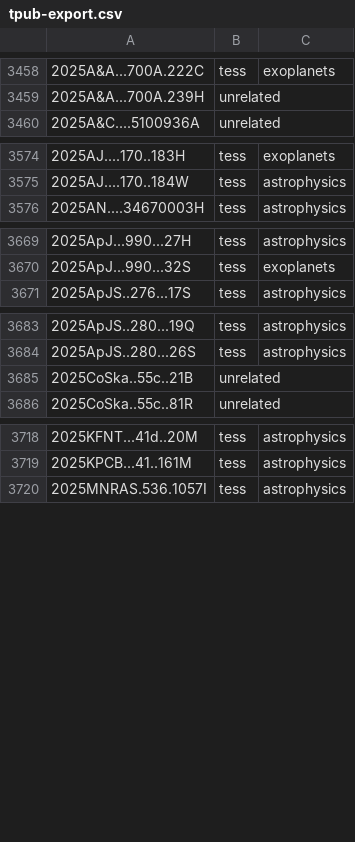
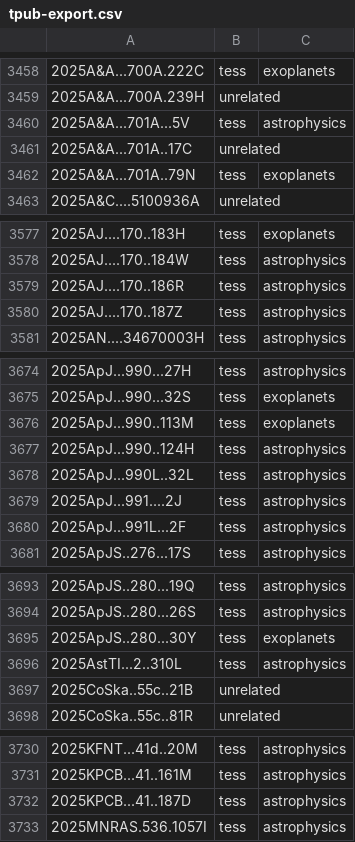
Before and after one commit to tessgi/tpub, a CSV file: data/tpub-export.csv, drawn as a sheet; only a part is shown, gaps mark what is left out; the diff covers the shown part only.

```diff
--- a/data/tpub-export.csv
+++ b/data/tpub-export.csv
@@ -3459,2 +3459,5 @@
 2025A&A...700A.239H,unrelated,
+2025A&A...701A...5V,tess,astrophysics
+2025A&A...701A..17C,unrelated,
+2025A&A...701A..79N,tess,exoplanets
 2025A&C....5100936A,unrelated,
@@ -3575,2 +3578,4 @@
 2025AJ....170..184W,tess,astrophysics
+2025AJ....170..186R,tess,astrophysics
+2025AJ....170..187Z,tess,astrophysics
 2025AN....34670003H,tess,astrophysics
@@ -3670,2 +3675,7 @@
 2025ApJ...990...32S,tess,exoplanets
+2025ApJ...990..113M,tess,exoplanets
+2025ApJ...990..124H,tess,astrophysics
+2025ApJ...990L..32L,tess,astrophysics
+2025ApJ...991....2J,tess,astrophysics
+2025ApJ...991L...2F,tess,astrophysics
 2025ApJS..276...17S,tess,astrophysics
@@ -3684,2 +3694,4 @@
 2025ApJS..280...26S,tess,astrophysics
+2025ApJS..280...30Y,tess,exoplanets
+2025AstTI...2..310L,tess,astrophysics
 2025CoSka..55c..21B,unrelated,
@@ -3719,2 +3731,3 @@
 2025KPCB...41..161M,tess,astrophysics
+2025KPCB...41..187D,tess,astrophysics
 2025MNRAS.536.1057I,tess,astrophysics
```
Also changed, not shown: 31 added rows elsewhere in this file, 1 other file.
